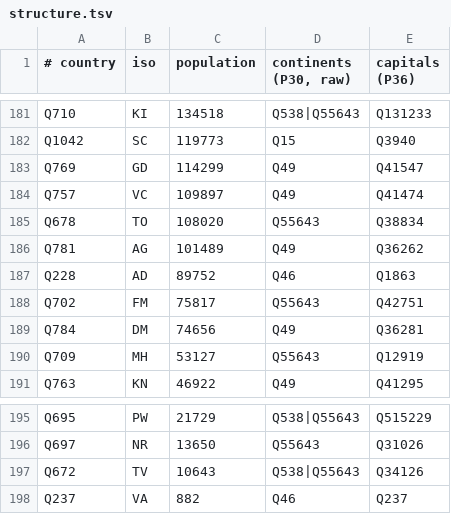
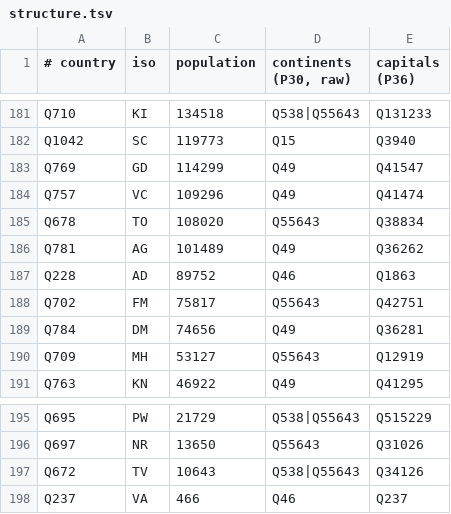
Before and after one commit to Trummler12/custom-wordlists, a TSV file: data-raw/geography/countries/structure.tsv, drawn as a sheet; only a part is shown, gaps mark what is left out.

```diff
--- a/data-raw/geography/countries/structure.tsv
+++ b/data-raw/geography/countries/structure.tsv
@@ -183,3 +183,3 @@ Q1042	SC	119773	Q15	Q3940
 Q769	GD	114299	Q49	Q41547
-Q757	VC	109897	Q49	Q41474
+Q757	VC	109296	Q49	Q41474
 Q678	TO	108020	Q55643	Q38834
@@ -197,2 +197,2 @@ Q697	NR	13650	Q55643	Q31026
 Q672	TV	10643	Q538|Q55643	Q34126
-Q237	VA	882	Q46	Q237
+Q237	VA	466	Q46	Q237
```
Also changed, not shown: data-raw/geography/countries/territory-structure.tsv, data-raw/geography/languages/language-structure.tsv, 21 other files.
